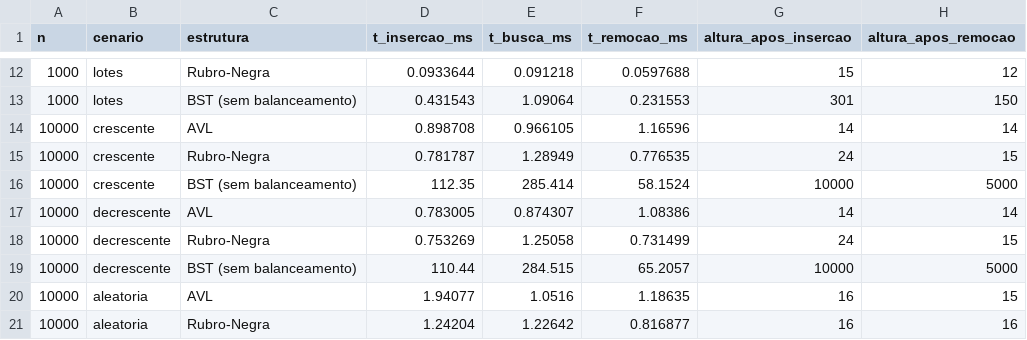
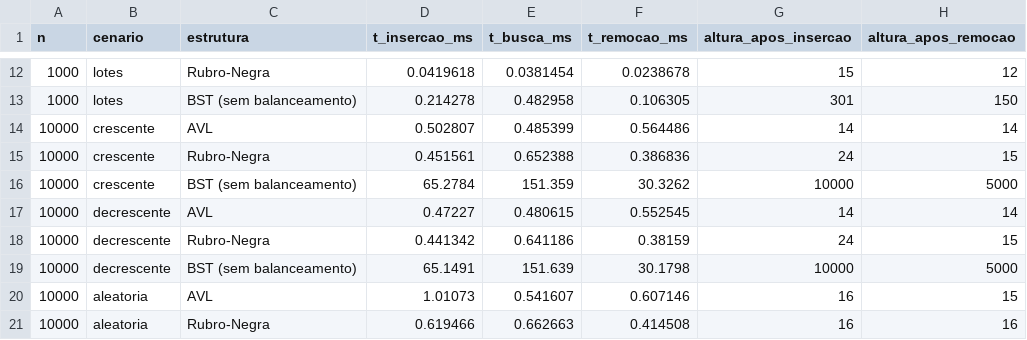
Before and after one commit to marcuslsza/amzn-challenge-edb2, a CSV file: src/resultados_benchmark.csv, drawn as a sheet; only a part is shown, gaps mark what is left out; the diff covers the shown part only; the diff names each change by its address in the sheet, - before the commit and + after, or states it on an @@ line.

```diff
--- a/src/resultados_benchmark.csv
+++ b/src/resultados_benchmark.csv
-D12 (t_insercao_ms): 0.0933644
+D12 (t_insercao_ms): 0.0419618
-E12 (t_busca_ms): 0.091218
+E12 (t_busca_ms): 0.0381454
-F12 (t_remocao_ms): 0.0597688
+F12 (t_remocao_ms): 0.0238678
-D13 (t_insercao_ms): 0.431543
+D13 (t_insercao_ms): 0.214278
-E13 (t_busca_ms): 1.09064
+E13 (t_busca_ms): 0.482958
-F13 (t_remocao_ms): 0.231553
+F13 (t_remocao_ms): 0.106305
-D14 (t_insercao_ms): 0.898708
+D14 (t_insercao_ms): 0.502807
-E14 (t_busca_ms): 0.966105
+E14 (t_busca_ms): 0.485399
-F14 (t_remocao_ms): 1.16596
+F14 (t_remocao_ms): 0.564486
-D15 (t_insercao_ms): 0.781787
+D15 (t_insercao_ms): 0.451561
-E15 (t_busca_ms): 1.28949
+E15 (t_busca_ms): 0.652388
-F15 (t_remocao_ms): 0.776535
+F15 (t_remocao_ms): 0.386836
-D16 (t_insercao_ms): 112.35
+D16 (t_insercao_ms): 65.2784
-E16 (t_busca_ms): 285.414
+E16 (t_busca_ms): 151.359
-F16 (t_remocao_ms): 58.1524
+F16 (t_remocao_ms): 30.3262
-D17 (t_insercao_ms): 0.783005
+D17 (t_insercao_ms): 0.47227
-E17 (t_busca_ms): 0.874307
+E17 (t_busca_ms): 0.480615
-F17 (t_remocao_ms): 1.08386
+F17 (t_remocao_ms): 0.552545
-D18 (t_insercao_ms): 0.753269
+D18 (t_insercao_ms): 0.441342
-E18 (t_busca_ms): 1.25058
+E18 (t_busca_ms): 0.641186
-F18 (t_remocao_ms): 0.731499
+F18 (t_remocao_ms): 0.38159
-D19 (t_insercao_ms): 110.44
+D19 (t_insercao_ms): 65.1491
-E19 (t_busca_ms): 284.515
+E19 (t_busca_ms): 151.639
-F19 (t_remocao_ms): 65.2057
+F19 (t_remocao_ms): 30.1798
-D20 (t_insercao_ms): 1.94077
+D20 (t_insercao_ms): 1.01073
-E20 (t_busca_ms): 1.0516
+E20 (t_busca_ms): 0.541607
-F20 (t_remocao_ms): 1.18635
+F20 (t_remocao_ms): 0.607146
-D21 (t_insercao_ms): 1.24204
+D21 (t_insercao_ms): 0.619466
-E21 (t_busca_ms): 1.22642
+E21 (t_busca_ms): 0.662663
-F21 (t_remocao_ms): 0.816877
+F21 (t_remocao_ms): 0.414508
```
Also changed, not shown: 96 edited cells elsewhere in this file, 6 other files.
